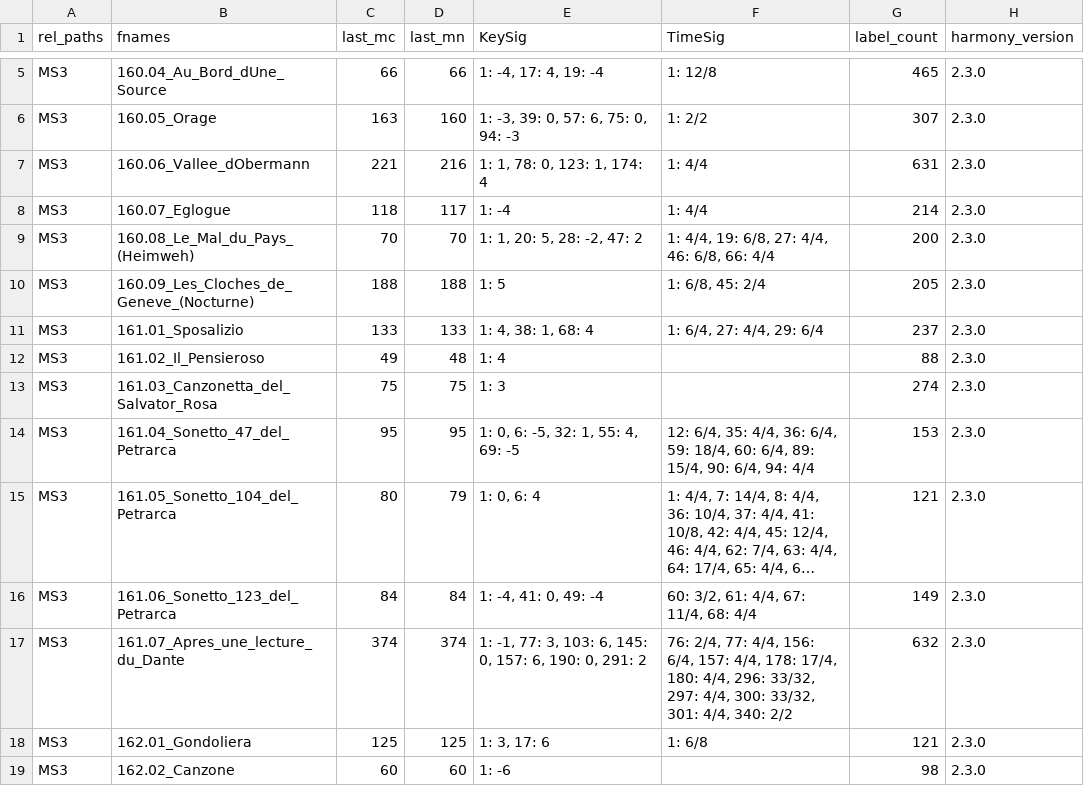
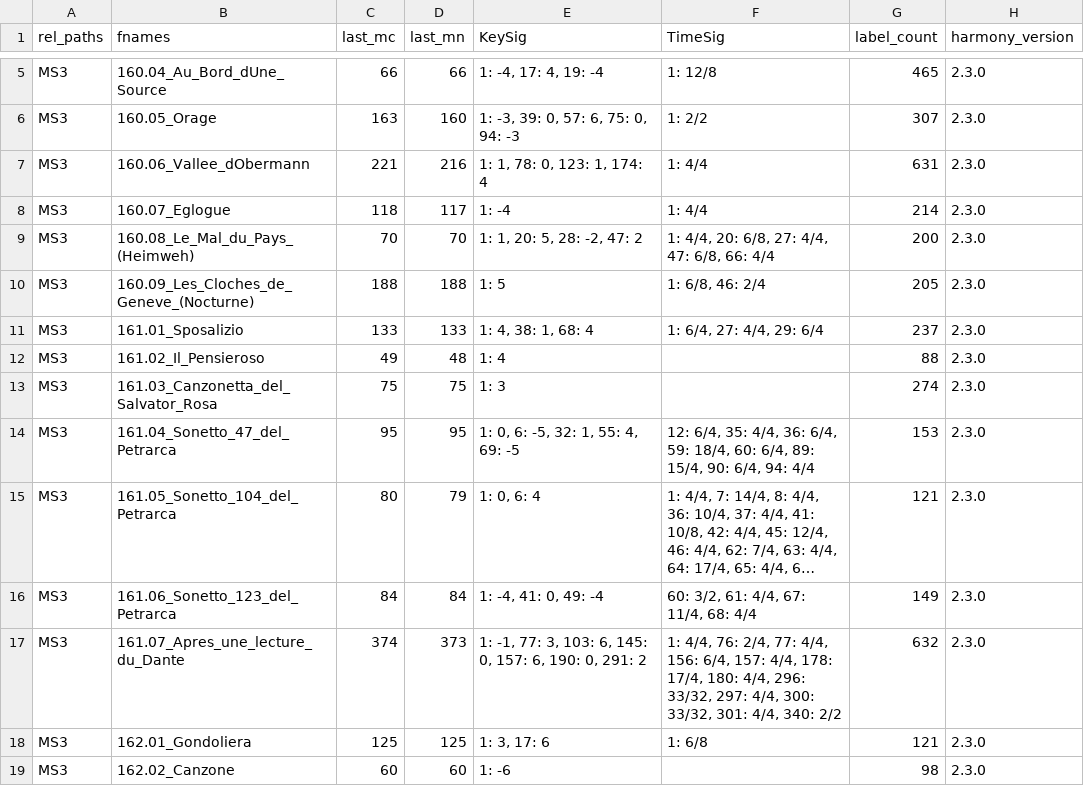
Before and after one commit to DCMLab/liszt_pelerinage, a TSV file: metadata.tsv, drawn as a sheet; only a part is shown, gaps mark what is left out; long unchanged cells end in …; the diff names each change by its address in the sheet, - before the commit and + after, or states it on an @@ line.

```diff
--- a/metadata.tsv
+++ b/metadata.tsv
-F9 (TimeSig): 1: 4/4, 19: 6/8, 27: 4/4, 46: 6/8, 66: 4/4
+F9 (TimeSig): 1: 4/4, 20: 6/8, 27: 4/4, 47: 6/8, 66: 4/4
-F10 (TimeSig): 1: 6/8, 45: 2/4
+F10 (TimeSig): 1: 6/8, 46: 2/4
-D17 (last_mn): 374
+D17 (last_mn): 373
-F17 (TimeSig): 76: 2/4,…
+F17 (TimeSig): 1: 4/4, 76: 2/4,…
```
Also changed, not shown: harmonies/160.06_Vallee_dObermann.tsv, measures/160.08_Le_Mal_du_Pays_(Heimweh).tsv, 9 other files.
